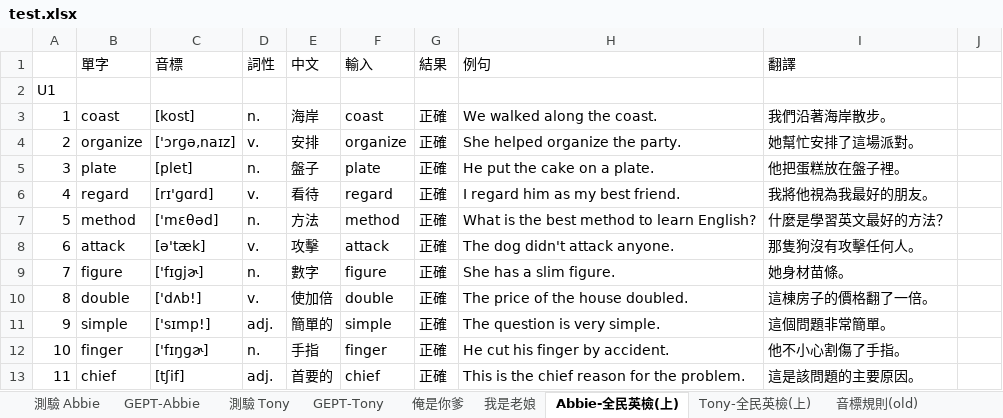
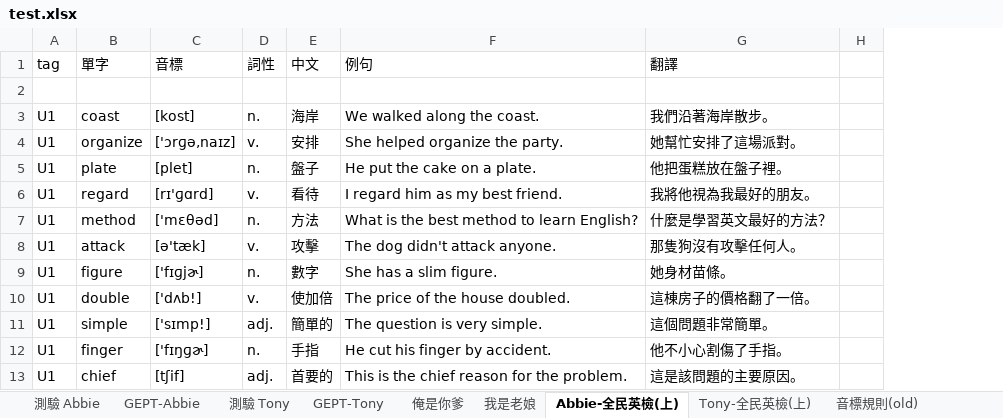
Before and after one commit to bwm0822/english-study, an Excel workbook: docs/test.xlsx, sheet Abbie-全民英檢(上), drawn as a sheet; only a part is shown; values as stored, in another font and other column widths than the file's, no cell formats; charts and pictures and conditional formats not drawn; removed rows and columns are numbered as before the commit, all else as after; the diff names each change by its address in the sheet, - before the commit and + after, or states it on an @@ line.

```diff
--- a/docs/test.xlsx (sheet Abbie-全民英檢(上))
+++ b/docs/test.xlsx (sheet Abbie-全民英檢(上))
-column A, rows 2-13: U1 | 1 | 2 | 3 | 4 | 5 | 6 | 7 | 8 | 9 | 10 | 11
+column A (tag), rows 3-13: all U1
-column F (輸入), rows 3-13: coast | organize | plate | regard | method | attack | figure | double | simple | finger | chief
-column G (結果), rows 3-13: all 正確
```
Also changed, not shown: sheet 測驗 Abbie, cell formats, charts or pictures, 5 other files.
